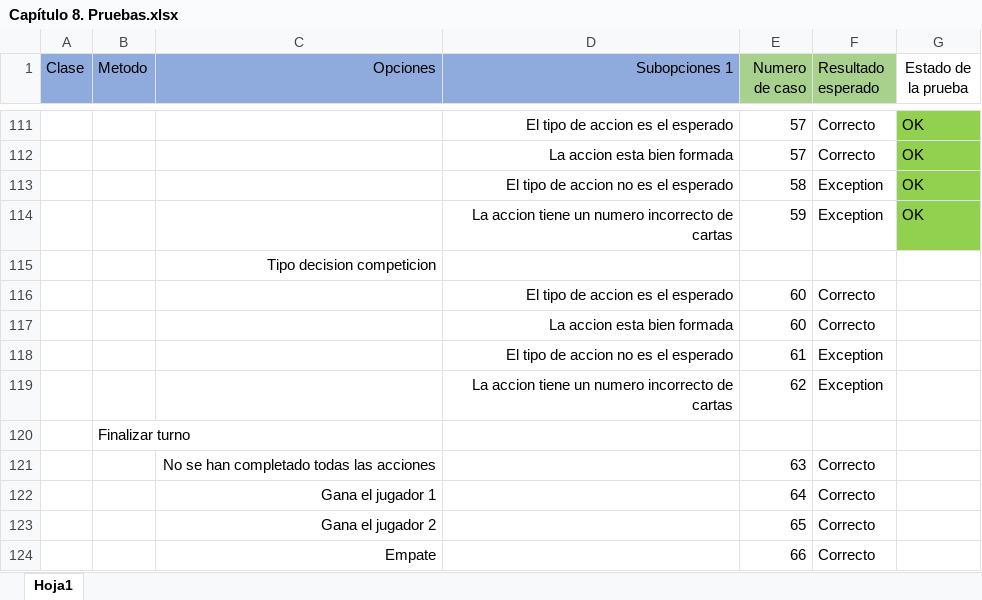
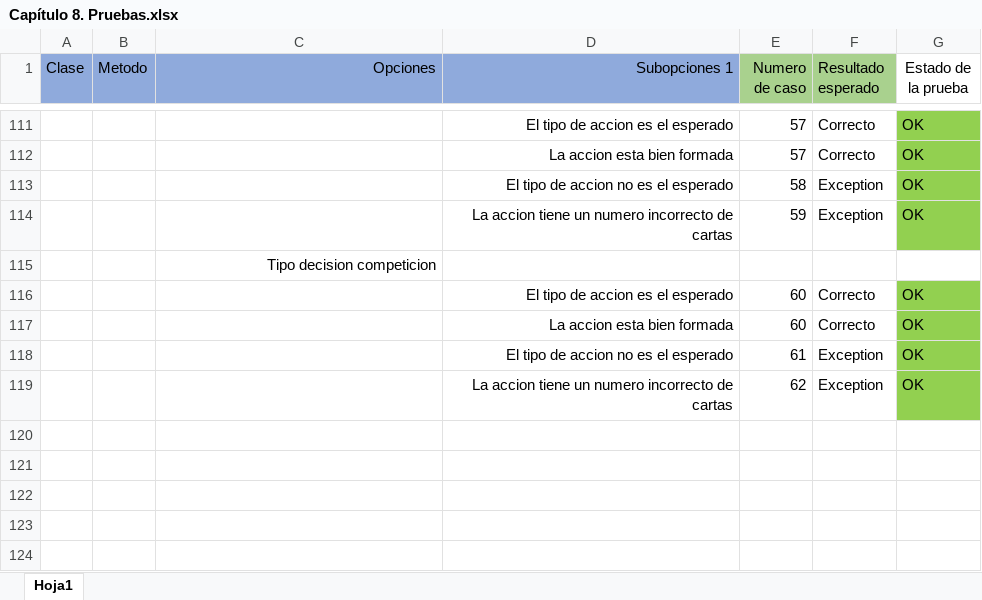
Before and after one commit to samuelmorenov/El-Favor-de-las-Guerreras, an Excel workbook: doc/capitulos/Anexos/Capítulo 8. Pruebas.xlsx, sheet Hoja1, drawn as a sheet; only a part is shown, gaps mark what is left out; values as stored, in another font and other column widths than the file's, no borders; the diff names each change by its address in the sheet, - before the commit and + after, or states it on an @@ line.

Commit message:
Actualizado documento de pruebas

```diff
--- a/doc/capitulos/Anexos/Capítulo 8. Pruebas.xlsx (sheet Hoja1)
+++ b/doc/capitulos/Anexos/Capítulo 8. Pruebas.xlsx (sheet Hoja1)
-G116:G119 (Estado de la prueba): (empty)
+G116:G119 (Estado de la prueba): OK
-G116:G119 fill: none
+G116:G119 fill: #92D050
-row 120:  | Finalizar turno
-row 121:  |  | No se han completado todas las acciones |  | 63 | Correcto
-row 122:  |  | Gana el jugador 1 |  | 64 | Correcto
-row 123:  |  | Gana el jugador 2 |  | 65 | Correcto
-row 124:  |  | Empate |  | 66 | Correcto
```
